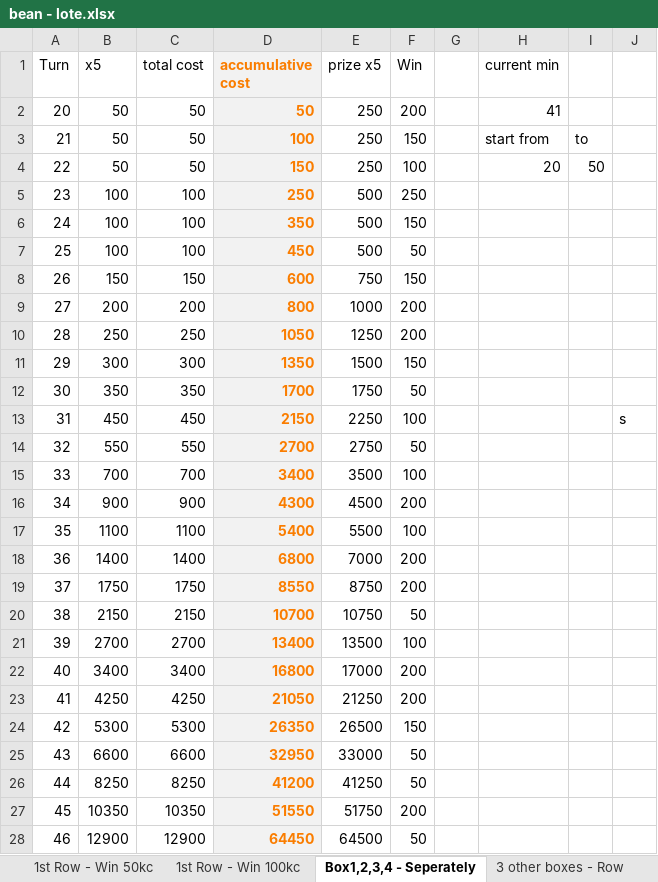
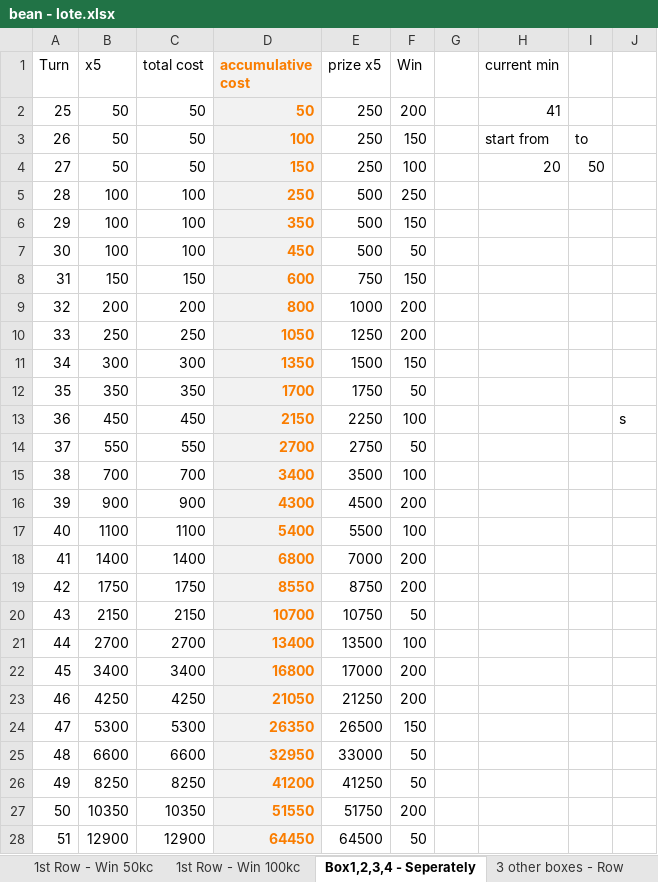
Before and after one commit to phuquy007/nimo_lottery, an Excel workbook: bean - lote.xlsx, sheet Box1,2,3,4 - Seperately, drawn as a sheet; only a part is shown; values as stored, in another font and other column widths than the file's, no borders; 2 other sheets too large or unreadable and not compared; the diff covers the shown part only; the diff names each change by its address in the sheet, - before the commit and + after, or states it on an @@ line.

```diff
--- a/bean - lote.xlsx (sheet Box1,2,3,4 - Seperately)
+++ b/bean - lote.xlsx (sheet Box1,2,3,4 - Seperately)
-A2 (Turn): 20
+A2 (Turn): 25
-A3 (Turn): 21
+A3 (Turn): 26
-A4 (Turn): 22
+A4 (Turn): 27
-A5 (Turn): 23
+A5 (Turn): 28
-A6 (Turn): 24
+A6 (Turn): 29
-A7 (Turn): 25
+A7 (Turn): 30
-A8 (Turn): 26
+A8 (Turn): 31
-A9 (Turn): 27
+A9 (Turn): 32
-A10 (Turn): 28
+A10 (Turn): 33
-A11 (Turn): 29
+A11 (Turn): 34
-A12 (Turn): 30
+A12 (Turn): 35
-A13 (Turn): 31
+A13 (Turn): 36
-A14 (Turn): 32
+A14 (Turn): 37
-A15 (Turn): 33
+A15 (Turn): 38
-A16 (Turn): 34
+A16 (Turn): 39
-A17 (Turn): 35
+A17 (Turn): 40
-A18 (Turn): 36
+A18 (Turn): 41
-A19 (Turn): 37
+A19 (Turn): 42
-A20 (Turn): 38
+A20 (Turn): 43
-A21 (Turn): 39
+A21 (Turn): 44
-A22 (Turn): 40
+A22 (Turn): 45
-A23 (Turn): 41
+A23 (Turn): 46
-A24 (Turn): 42
+A24 (Turn): 47
-A25 (Turn): 43
+A25 (Turn): 48
-A26 (Turn): 44
+A26 (Turn): 49
-A27 (Turn): 45
+A27 (Turn): 50
-A28 (Turn): 46
+A28 (Turn): 51
```
Also changed, not shown: 7 edited cells elsewhere in this sheet, sheet Box x25 Win 1k, sheet Box x25, sheet Box x15 Win > 0, sheet Box x10 (use), sheet Box x10 Win 500, other sheet tabs, formulas that keep their value, diamond - lote.xlsx, 5 other files.
